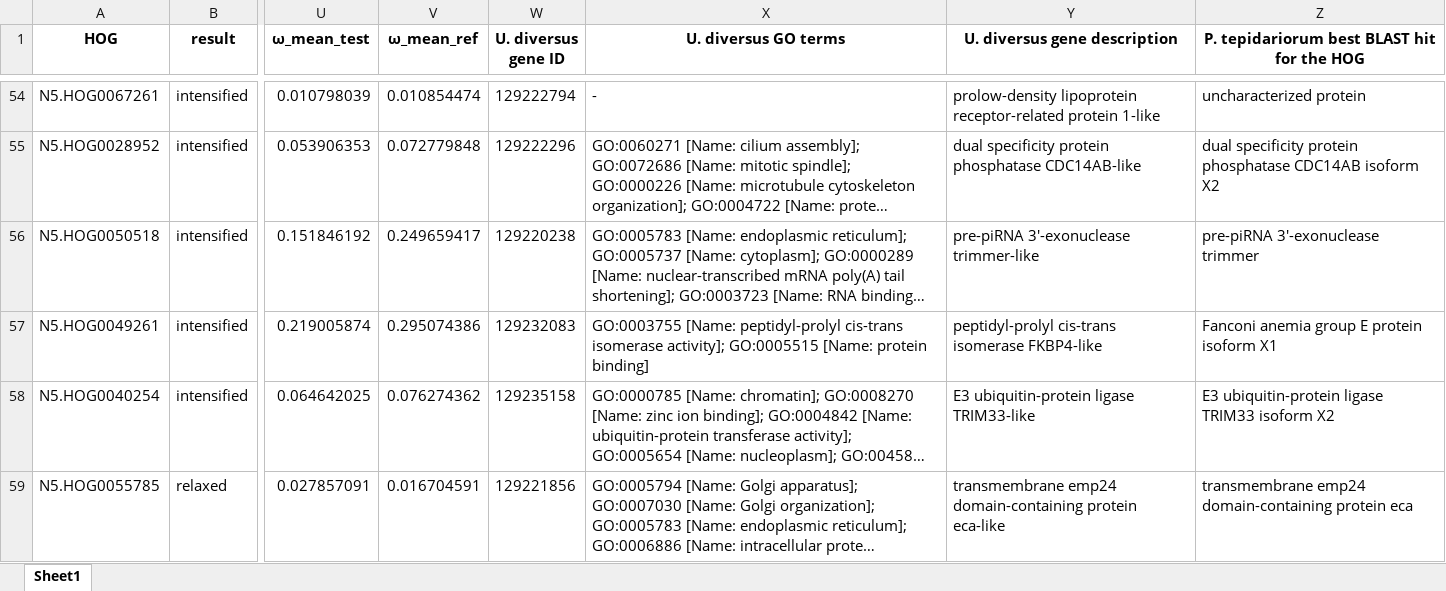
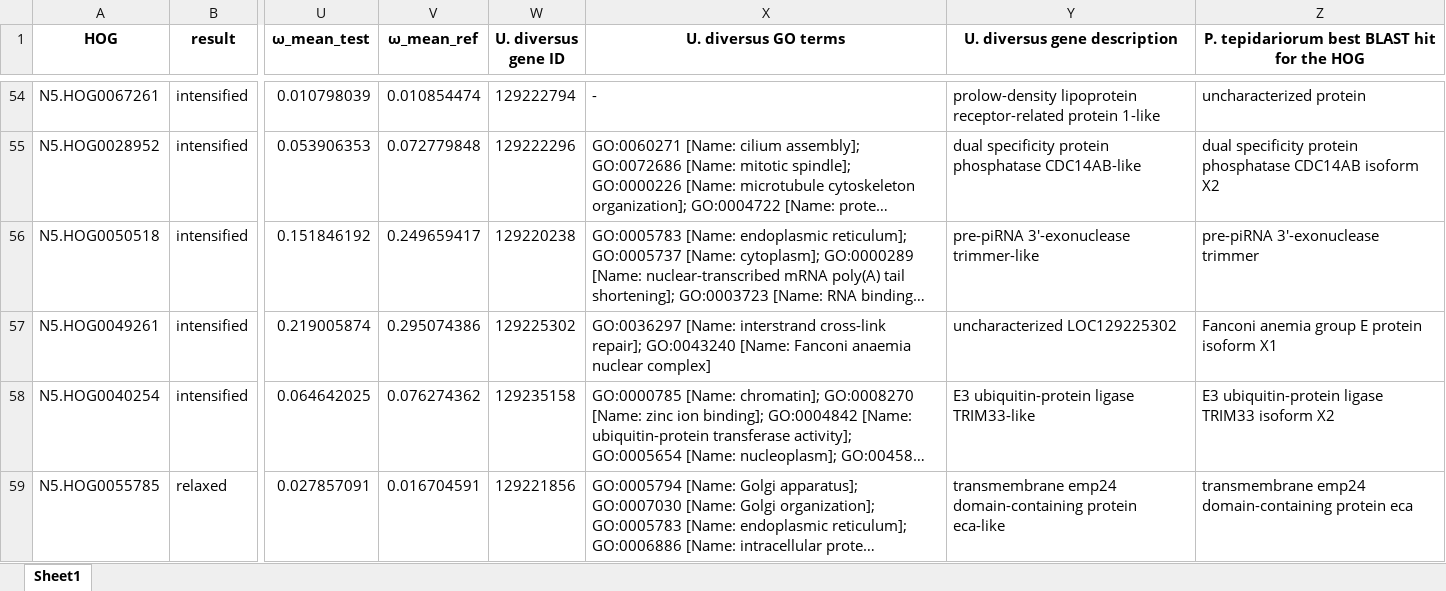
Before and after one commit to GordusLab/orb-selection, an Excel workbook: results/Supplementary_Table_3_RELAX.xlsx, sheet Sheet1, drawn as a sheet; only a part is shown, gaps mark what is left out; long unchanged cells end in …; values as stored, in another font and other column widths than the file's, no borders; the diff covers the shown part only; the diff names each change by its address in the sheet, - before the commit and + after, or states it on an @@ line.

```diff
--- a/results/Supplementary_Table_3_RELAX.xlsx (sheet Sheet1)
+++ b/results/Supplementary_Table_3_RELAX.xlsx (sheet Sheet1)
-W57 (U. diversus gene ID): 129232083
+W57 (U. diversus gene ID): 129225302
-X57 (U. diversus GO terms): GO:0003755 [Name: peptidyl-prolyl cis-trans isomerase activity]; GO:0005515 [Name: protein binding]
+X57 (U. diversus GO terms): GO:0036297 [Name: interstrand cross-link repair]; GO:0043240 [Name: Fanconi anaemia nuclear complex]
-Y57 (U. diversus gene description): peptidyl-prolyl cis-trans isomerase FKBP4-like
+Y57 (U. diversus gene description): uncharacterized LOC129225302
```
Also changed, not shown: 100 edited cells elsewhere in this sheet, results/Supplementary_Table_4_BUSTED_PH.xlsx, results/Supplementary_Table_6_OddsRatioTest_interesting_hits.xlsx, 8 other files.
